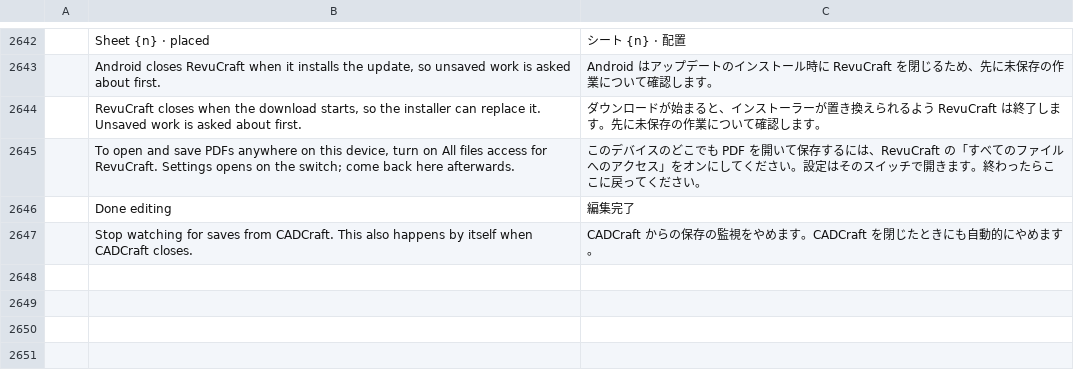
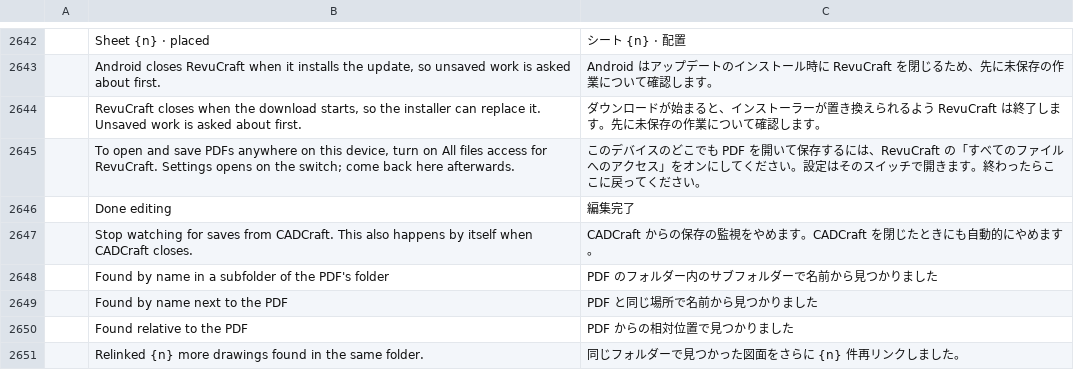
Before and after one commit to Azurehawke/pdfcraft, a TSV file: crates/ui-egui/src/i18n/ja.tsv, drawn as a sheet; only a part is shown, gaps mark what is left out; the diff names each change by its address in the sheet, - before the commit and + after, or states it on an @@ line.

```diff
--- a/crates/ui-egui/src/i18n/ja.tsv
+++ b/crates/ui-egui/src/i18n/ja.tsv
+row 2648:  | Found by name in a subfolder of the PDF's folder | PDF のフォルダー内のサブフォルダーで名前から見つかりました
+row 2649:  | Found by name next to the PDF | PDF と同じ場所で名前から見つかりました
+row 2650:  | Found relative to the PDF | PDF からの相対位置で見つかりました
+row 2651:  | Relinked {n} more drawings found in the same folder. | 同じフォルダーで見つかった図面をさらに {n} 件再リンクしました。
```
Also changed, not shown: crates/ui-egui/src/i18n/ar.tsv, crates/ui-egui/src/i18n/bg.tsv, 12 other files.
